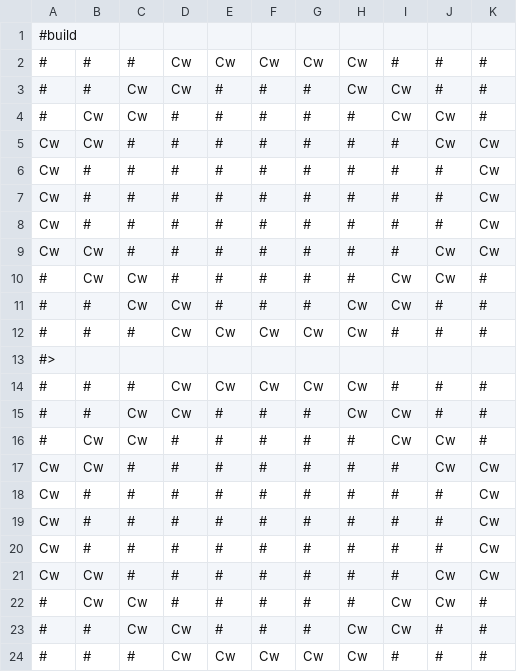
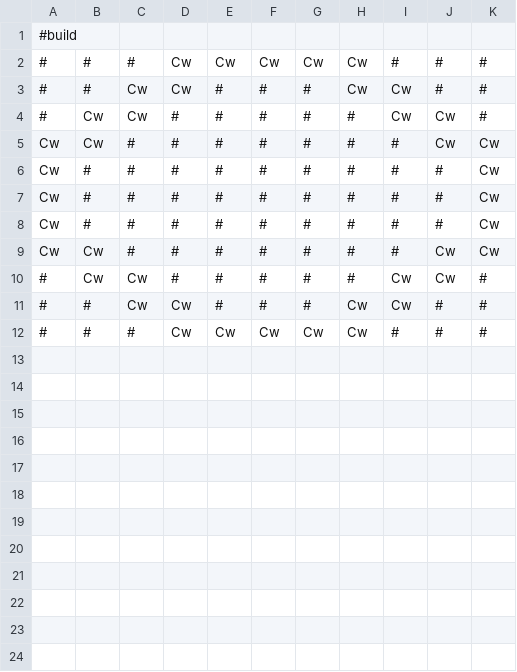
Before and after one commit to Hrothen/dorfCAD, a CSV file: testblueprint-build.csv, drawn as a sheet.

```diff
--- a/testblueprint-build.csv
+++ b/testblueprint-build.csv
@@ -12,13 +12 @@ Cw,Cw,#,#,#,#,#,#,#,Cw,Cw,
 #,#,#,Cw,Cw,Cw,Cw,Cw,#,#,#,
-#>,,,,,,,,,,,
-#,#,#,Cw,Cw,Cw,Cw,Cw,#,#,#,
-#,#,Cw,Cw,#,#,#,Cw,Cw,#,#,
-#,Cw,Cw,#,#,#,#,#,Cw,Cw,#,
-Cw,Cw,#,#,#,#,#,#,#,Cw,Cw,
-Cw,#,#,#,#,#,#,#,#,#,Cw,
-Cw,#,#,#,#,#,#,#,#,#,Cw,
-Cw,#,#,#,#,#,#,#,#,#,Cw,
-Cw,Cw,#,#,#,#,#,#,#,Cw,Cw,
-#,Cw,Cw,#,#,#,#,#,Cw,Cw,#,
-#,#,Cw,Cw,#,#,#,Cw,Cw,#,#,
-#,#,#,Cw,Cw,Cw,Cw,Cw,#,#,#,
```
Also changed, not shown: testblueprint-dig.csv, testblueprint-place.csv, 3 other files.
